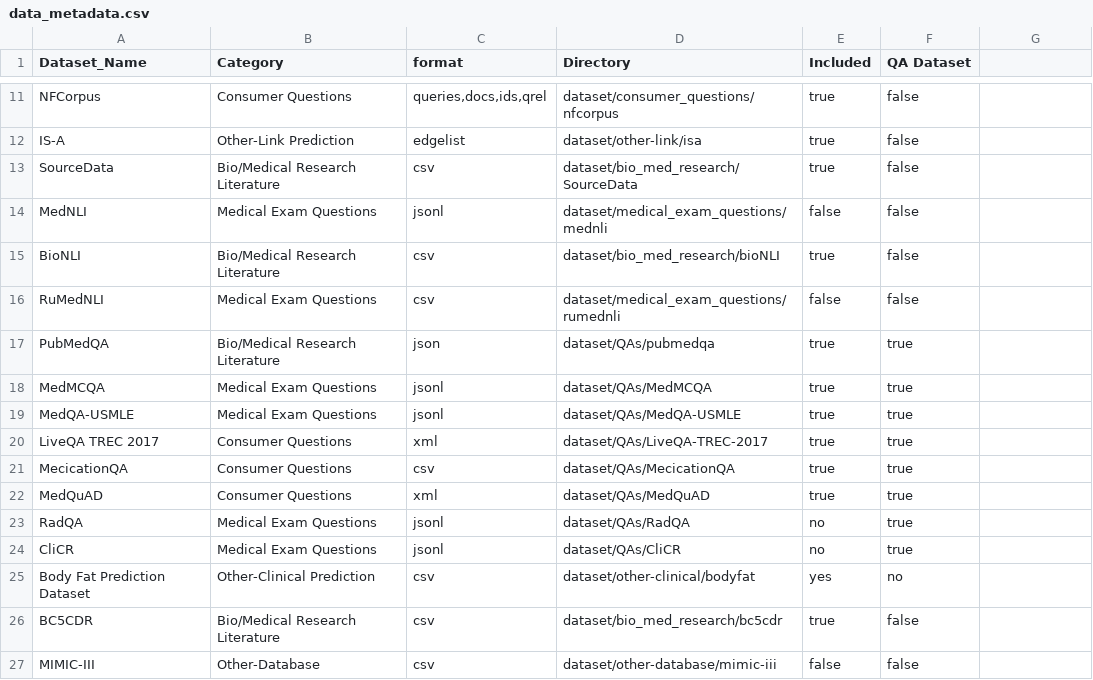
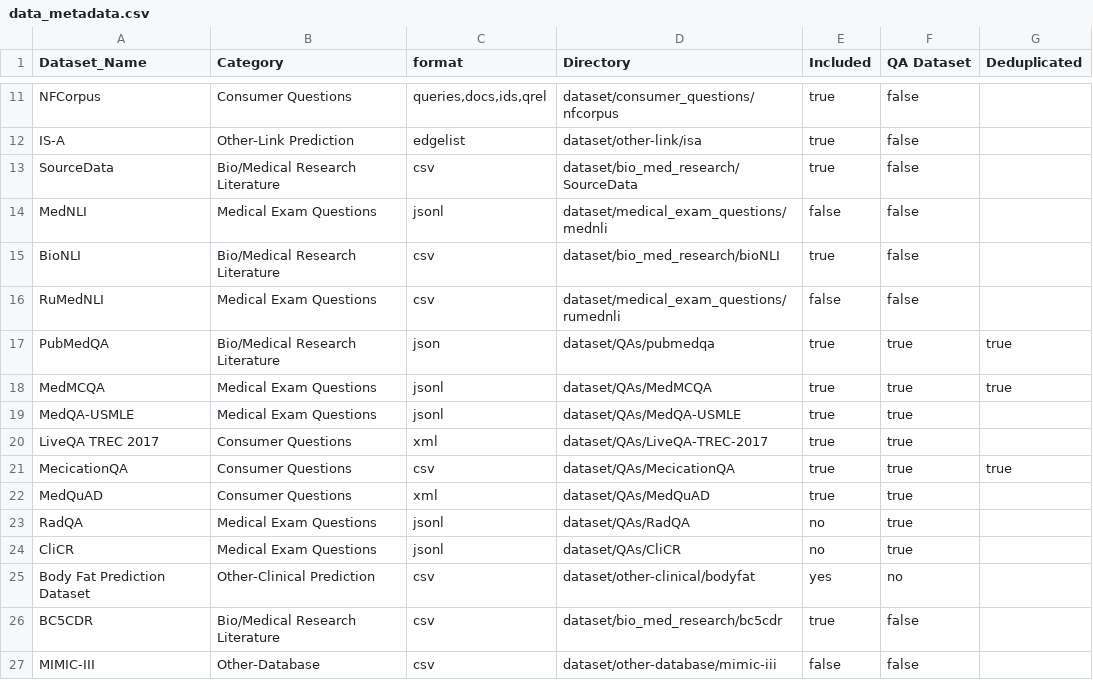
Before and after one commit to tianyi0216/bionlp, a CSV file: data_metadata.csv, drawn as a sheet; only a part is shown, gaps mark what is left out; the diff names each change by its address in the sheet, - before the commit and + after, or states it on an @@ line.

Commit message:
added deduplicated column information

```diff
--- a/data_metadata.csv
+++ b/data_metadata.csv
-G1: (empty)
+G1: Deduplicated
-G17:G18 (Deduplicated): (empty)
+G17:G18 (Deduplicated): true
-G21 (Deduplicated): (empty)
+G21 (Deduplicated): true
```
